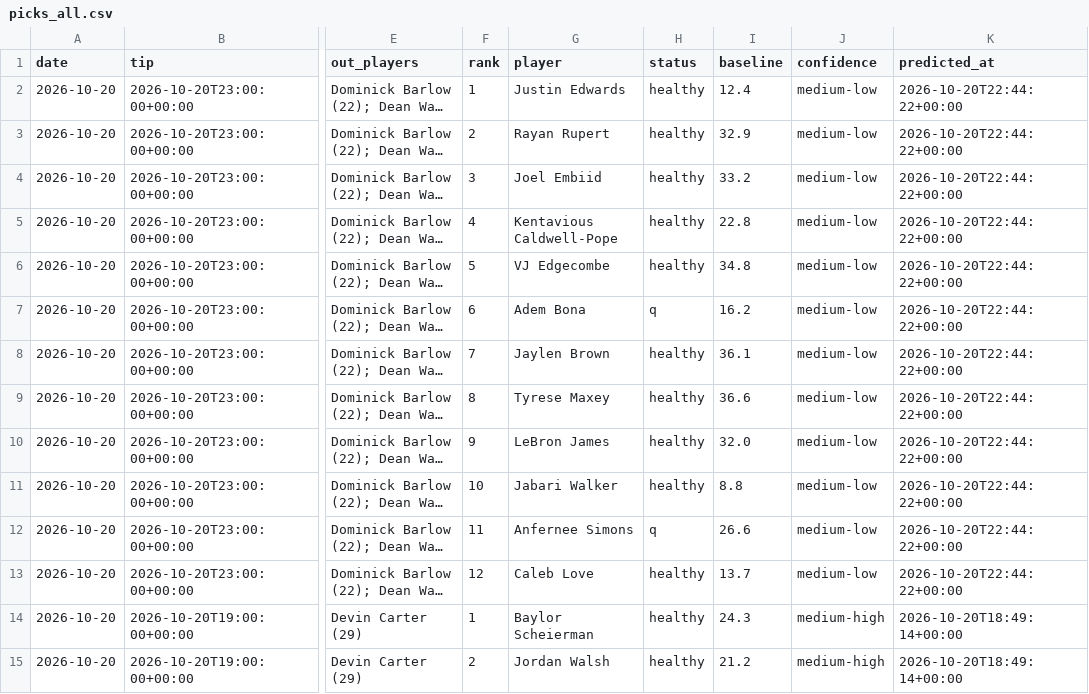
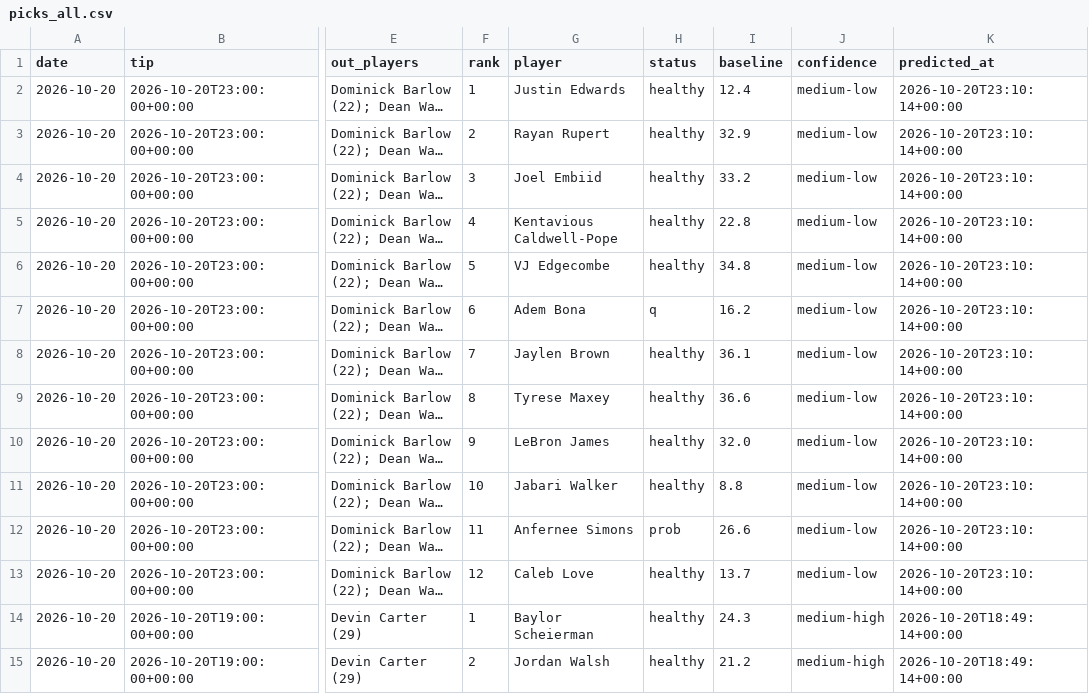
Before and after one commit to lukemaass-hub/nba-board, a CSV file: backtest/live/picks_all.csv, drawn as a sheet; only a part is shown, gaps mark what is left out; long unchanged cells end in …; the diff names each change by its address in the sheet, - before the commit and + after, or states it on an @@ line.

```diff
--- a/backtest/live/picks_all.csv
+++ b/backtest/live/picks_all.csv
-K2:K13 (predicted_at): 2026-10-20T22:44:22+00:00
+K2:K13 (predicted_at): 2026-10-20T23:10:14+00:00
-H12 (status): q
+H12 (status): prob
```
Also changed, not shown: backtest/live/predictions/2026-10-20_401909089.csv.
